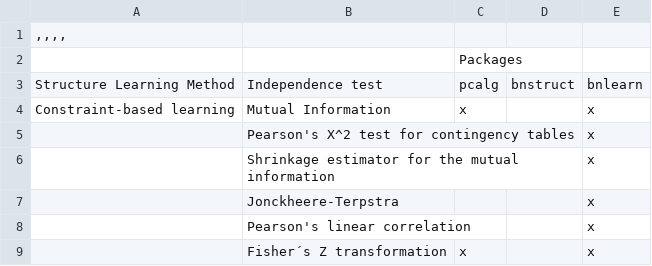
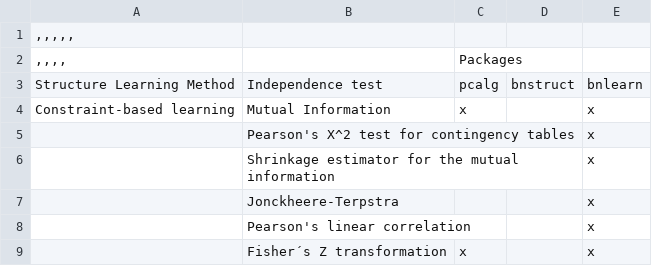
Before and after one commit to LuisEduardoAngulo/BN-software-review-in-R, a CSV file: Tables/7. Independence tests available per analyzed packages.csv, drawn as a sheet.

Commit message:
Update 7. Independence tests available per analyzed packages.csv
Rendering table2

```diff
--- a/Tables/7. Independence tests available per analyzed packages.csv
+++ b/Tables/7. Independence tests available per analyzed packages.csv
@@ -1,3 +1,3 @@
-,,,,
-;;Packages;;
+,,,,,
+,,,,;;Packages;;
 Structure Learning Method;Independence test;pcalg;bnstruct;bnlearn
```
